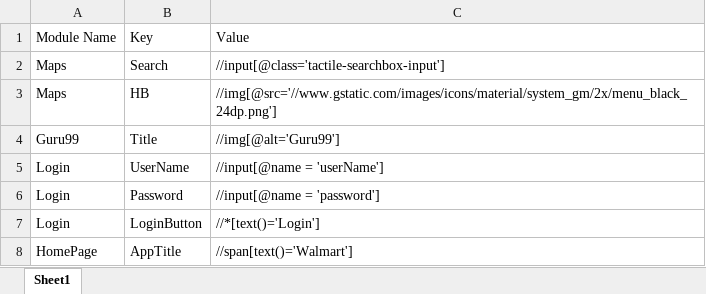
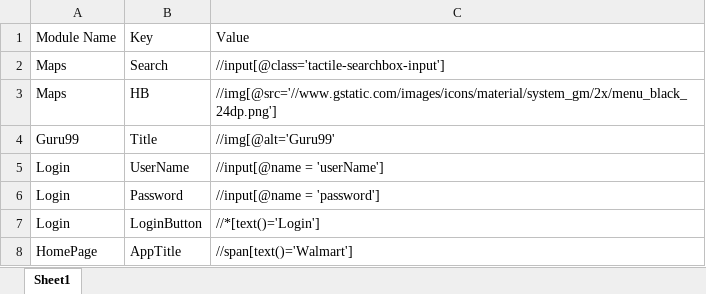
Before and after one commit to Mounisha1929/POMFramework, an Excel workbook: Test Components/Application Locators.xlsx, sheet Sheet1, drawn as a sheet; only a part is shown; values as stored, in another font and other column widths than the file's, no borders; the diff names each change by its address in the sheet, - before the commit and + after, or states it on an @@ line.

```diff
--- a/Test Components/Application Locators.xlsx (sheet Sheet1)
+++ b/Test Components/Application Locators.xlsx (sheet Sheet1)
-C4: //img[@alt='Guru99']
+C4: //img[@alt='Guru99'
```
Also changed, not shown: 27 other files.
